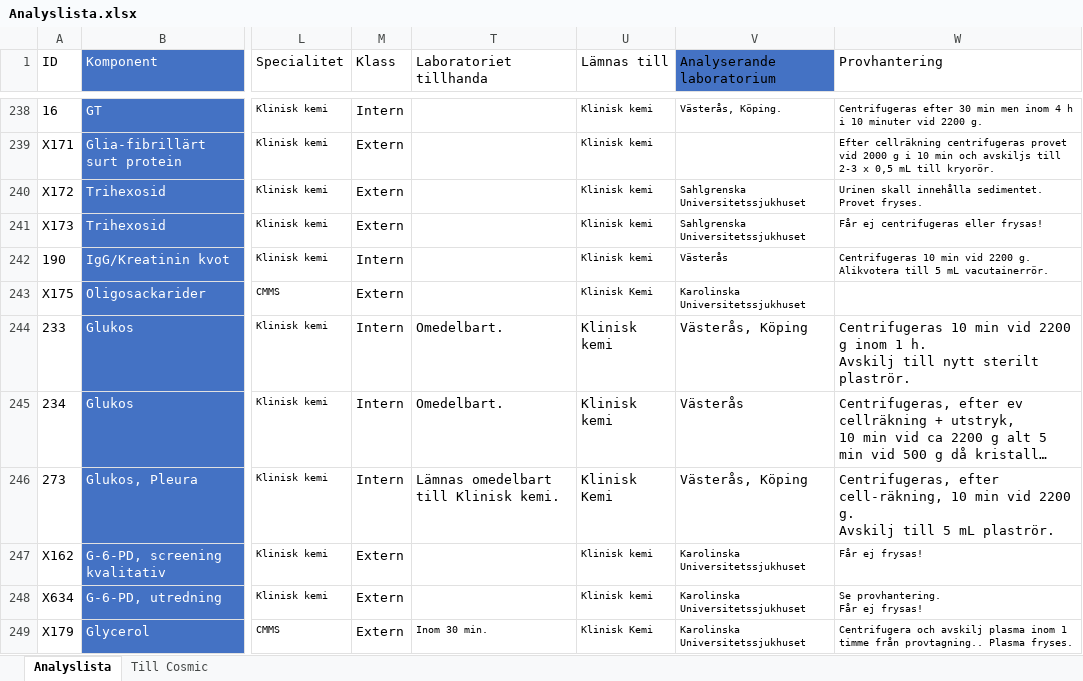
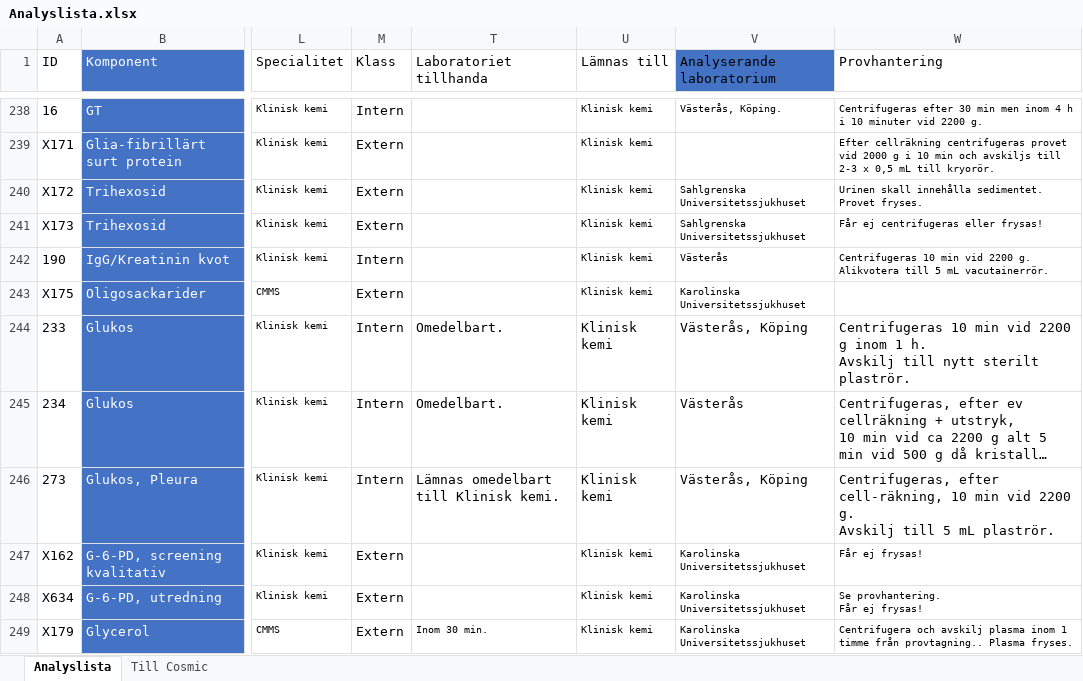
Before and after one commit to LabVastmanland/methodlist, an Excel workbook: data/Analyslista.xlsx, sheet Analyslista, drawn as a sheet; only a part is shown, gaps mark what is left out; long unchanged cells end in …; values as stored, in another font and other column widths than the file's, no borders; table styles not drawn; the diff covers the shown part only; the diff names each change by its address in the sheet, - before the commit and + after, or states it on an @@ line.

```diff
--- a/data/Analyslista.xlsx (sheet Analyslista)
+++ b/data/Analyslista.xlsx (sheet Analyslista)
-U243 (Lämnas till): Klinisk Kemi
+U243 (Lämnas till): Klinisk kemi
-U246 (Lämnas till): Klinisk Kemi
+U246 (Lämnas till): Klinisk kemi
-U249 (Lämnas till): Klinisk Kemi
+U249 (Lämnas till): Klinisk kemi
```
Also changed, not shown: 631 edited cells elsewhere in this sheet, sheet Till Cosmic, hidden cells.
